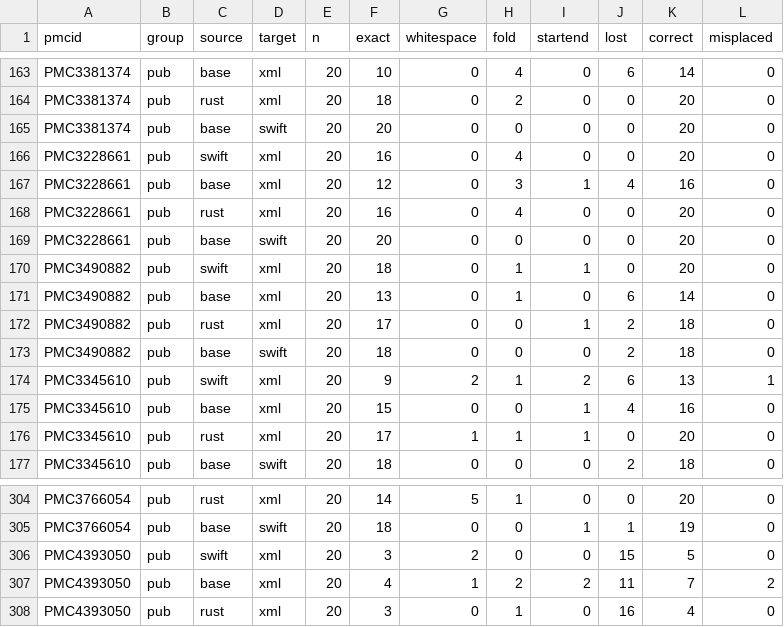
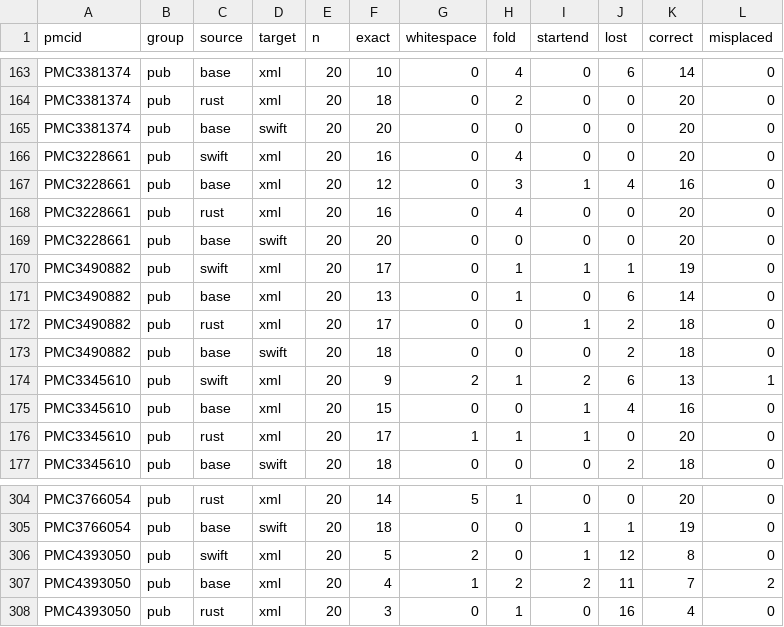
Before and after one commit to christoffermattssonlangseth/lunta, a CSV file: eval/results/highlights.csv, drawn as a sheet; only a part is shown, gaps mark what is left out.

```diff
--- a/eval/results/highlights.csv
+++ b/eval/results/highlights.csv
@@ -169,3 +169,3 @@ PMC3228661,pub,rust,xml,20,16,0,4,0,0,20,0
 PMC3228661,pub,base,swift,20,20,0,0,0,0,20,0
-PMC3490882,pub,swift,xml,20,18,0,1,1,0,20,0
+PMC3490882,pub,swift,xml,20,17,0,1,1,1,19,0
 PMC3490882,pub,base,xml,20,13,0,1,0,6,14,0
@@ -305,3 +305,3 @@ PMC3766054,pub,rust,xml,20,14,5,1,0,0,20,0
 PMC3766054,pub,base,swift,20,18,0,0,1,1,19,0
-PMC4393050,pub,swift,xml,20,3,2,0,0,15,5,0
+PMC4393050,pub,swift,xml,20,5,2,0,1,12,8,0
 PMC4393050,pub,base,xml,20,4,1,2,2,11,7,2
```
Also changed, not shown: eval/results/highlights_pages.csv, eval/results/highlights_update.csv, 14 other files.
